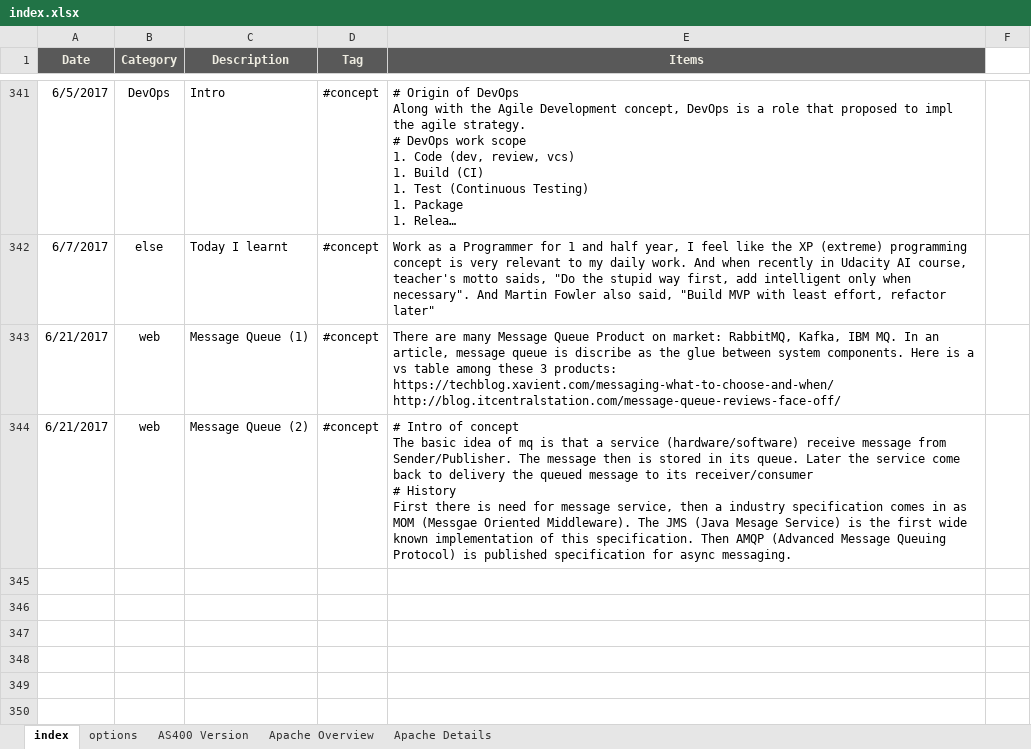
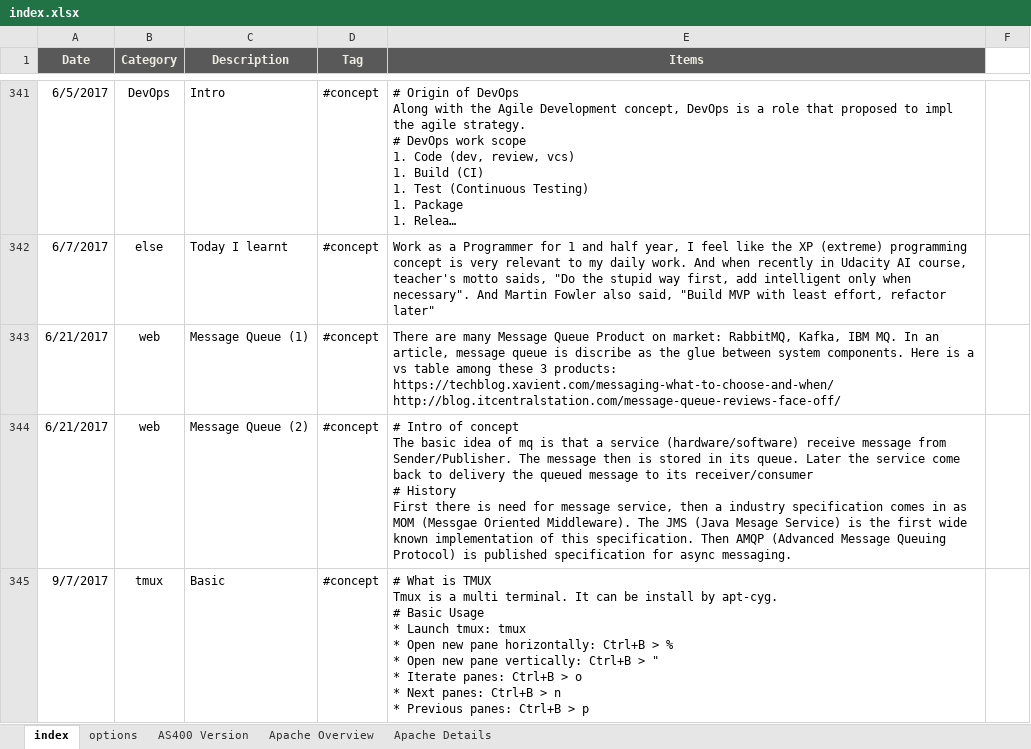
Before and after one commit to mylesieong/code_library, an Excel workbook: index.xlsx, sheet index, drawn as a sheet; only a part is shown, gaps mark what is left out; long unchanged cells end in …; values as stored, in another font and other column widths than the file's, no borders; charts and pictures not drawn; ↵ is a line break in a cell; the diff names each change by its address in the sheet, - before the commit and + after, or states it on an @@ line.

Commit message:
Add index entry on TMUX usage

```diff
--- a/index.xlsx (sheet index)
+++ b/index.xlsx (sheet index)
+row 345: 9/7/2017 | tmux | Basic | #concept | # What is TMUX ↵ Tmux is a multi terminal. It can be install by apt-cyg. ↵ # Basic Usage ↵ * Launch tmux: tmux ↵ * Open new pane horizontally: Ctrl+B > % ↵ * Open new pane vertically: Ctrl+B > " ↵ * Iterate panes: Ctrl+B > o ↵ * Next panes: Ctrl+B > n ↵ * Previous panes: Ctrl+B > p
```
